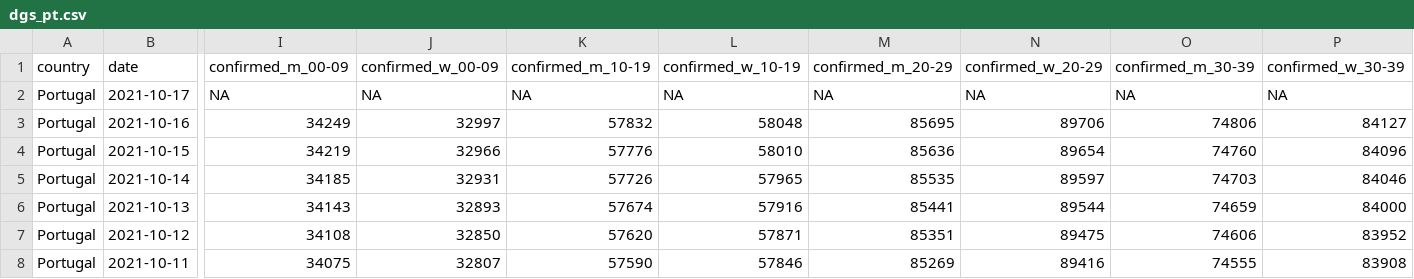
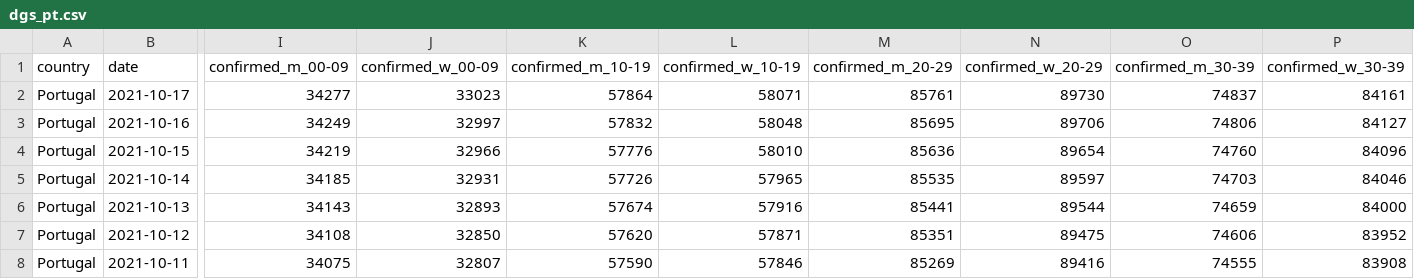
Before and after one commit to averissimo/covid19.pt.data, a CSV file: data/dgs_pt.csv, drawn as a sheet; only a part is shown, gaps mark what is left out; the diff covers the shown part only; the diff names each change by its address in the sheet, - before the commit and + after, or states it on an @@ line.

```diff
--- a/data/dgs_pt.csv
+++ b/data/dgs_pt.csv
-I2 (confirmed_m_00-09): NA
+I2 (confirmed_m_00-09): 34277
-J2 (confirmed_w_00-09): NA
+J2 (confirmed_w_00-09): 33023
-K2 (confirmed_m_10-19): NA
+K2 (confirmed_m_10-19): 57864
-L2 (confirmed_w_10-19): NA
+L2 (confirmed_w_10-19): 58071
-M2 (confirmed_m_20-29): NA
+M2 (confirmed_m_20-29): 85761
-N2 (confirmed_w_20-29): NA
+N2 (confirmed_w_20-29): 89730
-O2 (confirmed_m_30-39): NA
+O2 (confirmed_m_30-39): 74837
-P2 (confirmed_w_30-39): NA
+P2 (confirmed_w_30-39): 84161
```
Also changed, not shown: 28 edited cells elsewhere in this file, 6 other files.
